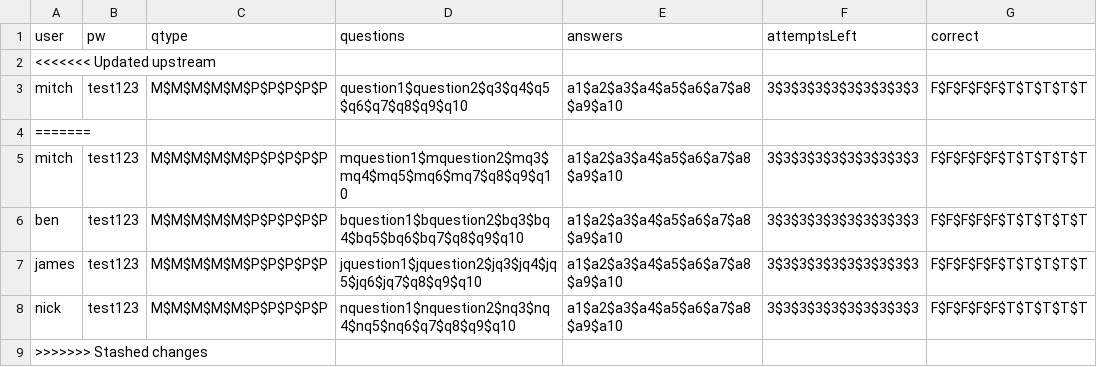
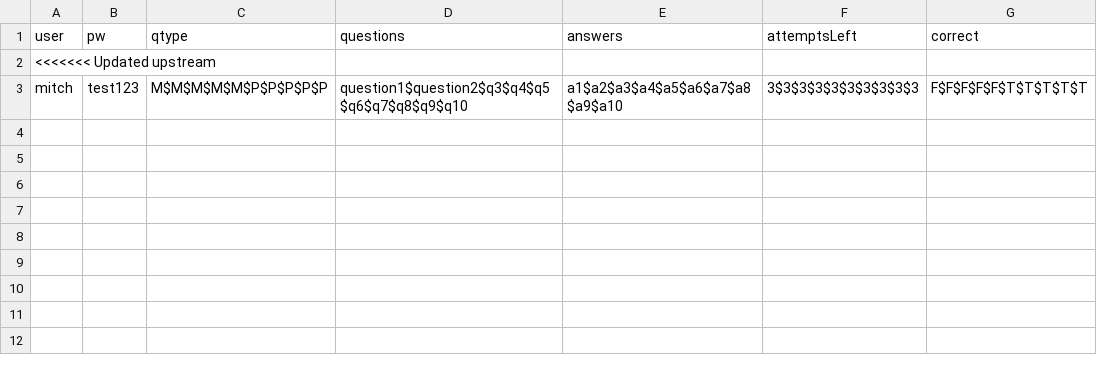
Before and after one commit to benvarian/networks-assignment, a CSV file: Test-Manager/fileio/userdata.csv, drawn as a sheet.

Commit message:
added write to csv
still a buggy mess, cannot access hashtable data from writetocsv so will fix tomorrow arvo

```diff
--- a/Test-Manager/fileio/userdata.csv
+++ b/Test-Manager/fileio/userdata.csv
@@ -3,7 +3 @@ user,pw,qtype,questions,answers,attemptsLeft,correct
 mitch,test123,M$M$M$M$M$P$P$P$P$P,question1$question2$q3$q4$q5$q6$q7$q8$q9$q10,a1$a2$a3$a4$a5$a6$a7$a8$a9$a10,3$3$3$3$3$3$3$3$3$3,F$F$F$F$F$T$T$T$T$T
-=======
-mitch,test123,M$M$M$M$M$P$P$P$P$P,mquestion1$mquestion2$mq3$mq4$mq5$mq6$mq7$q8$q9$q10,a1$a2$a3$a4$a5$a6$a7$a8$a9$a10,3$3$3$3$3$3$3$3$3$3,F$F$F$F$F$T$T$T$T$T
-ben,test123,M$M$M$M$M$P$P$P$P$P,bquestion1$bquestion2$bq3$bq4$bq5$bq6$bq7$q8$q9$q10,a1$a2$a3$a4$a5$a6$a7$a8$a9$a10,3$3$3$3$3$3$3$3$3$3,F$F$F$F$F$T$T$T$T$T
-james,test123,M$M$M$M$M$P$P$P$P$P,jquestion1$jquestion2$jq3$jq4$jq5$jq6$jq7$q8$q9$q10,a1$a2$a3$a4$a5$a6$a7$a8$a9$a10,3$3$3$3$3$3$3$3$3$3,F$F$F$F$F$T$T$T$T$T
-nick,test123,M$M$M$M$M$P$P$P$P$P,nquestion1$nquestion2$nq3$nq4$nq5$nq6$q7$q8$q9$q10,a1$a2$a3$a4$a5$a6$a7$a8$a9$a10,3$3$3$3$3$3$3$3$3$3,F$F$F$F$F$T$T$T$T$T
->>>>>>> Stashed changes
```
Also changed, not shown: 3 other files.
